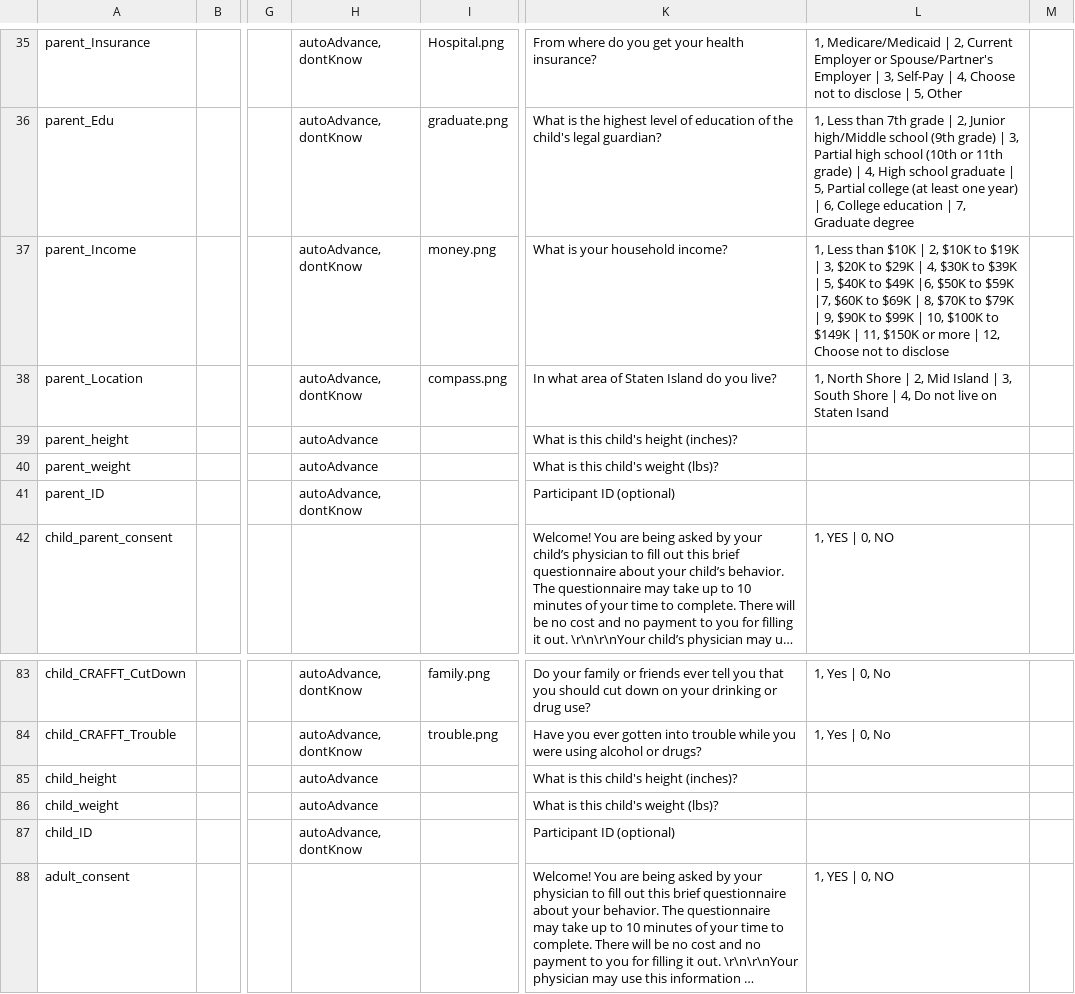
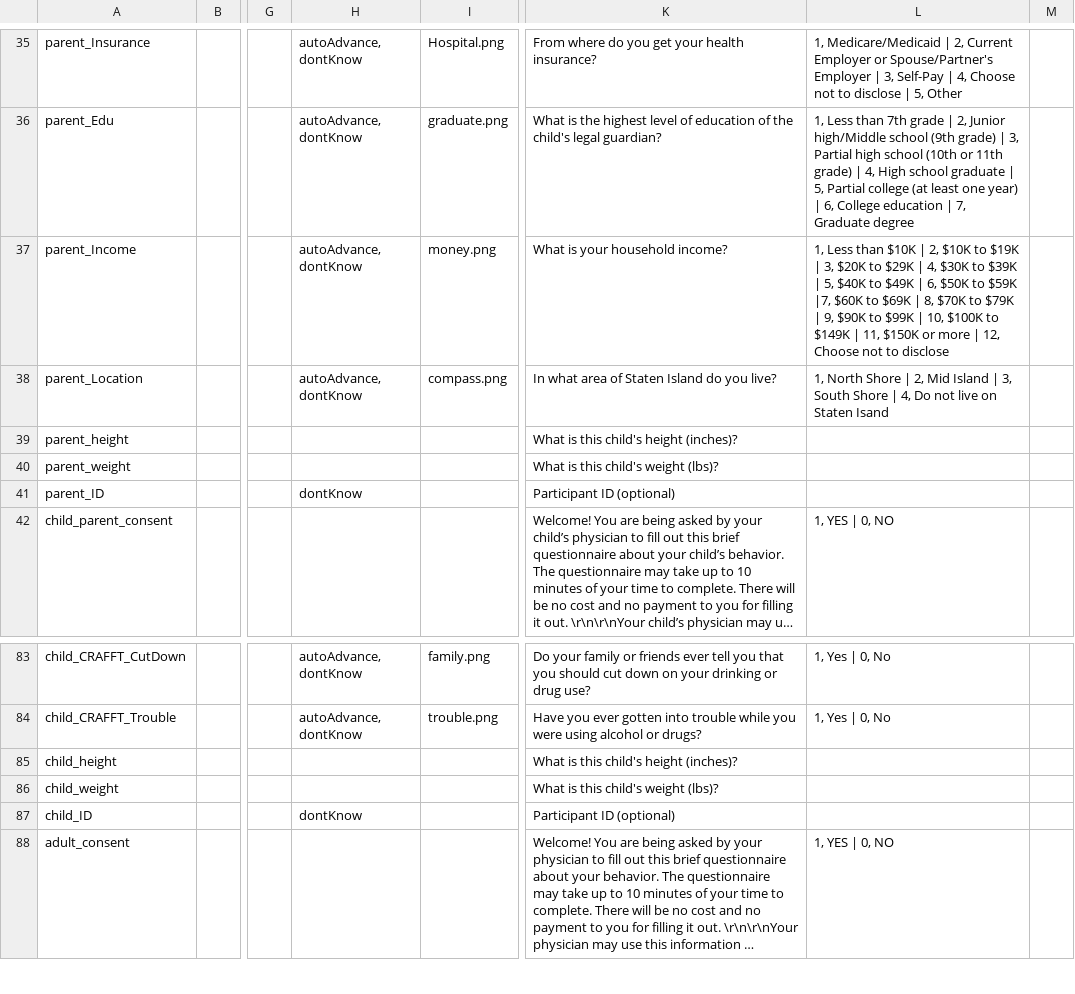
Before and after one commit to minji5924/HBN_PMHS, a CSV file: ENG_Peds_Screen_data_dic.csv, drawn as a sheet; only a part is shown, gaps mark what is left out; long unchanged cells end in …; the diff names each change by its address in the sheet, - before the commit and + after, or states it on an @@ line.

```diff
--- a/ENG_Peds_Screen_data_dic.csv
+++ b/ENG_Peds_Screen_data_dic.csv
-L37: …to $49K |6, $50K to…
+L37: …to $49K | 6, $50K to…
-H39:H40: autoAdvance
+H39:H40: (empty)
-H41: autoAdvance, dontKnow
+H41: dontKnow
-H85:H86: autoAdvance
+H85:H86: (empty)
-H87: autoAdvance, dontKnow
+H87: dontKnow
```
Also changed, not shown: 8 other files.
